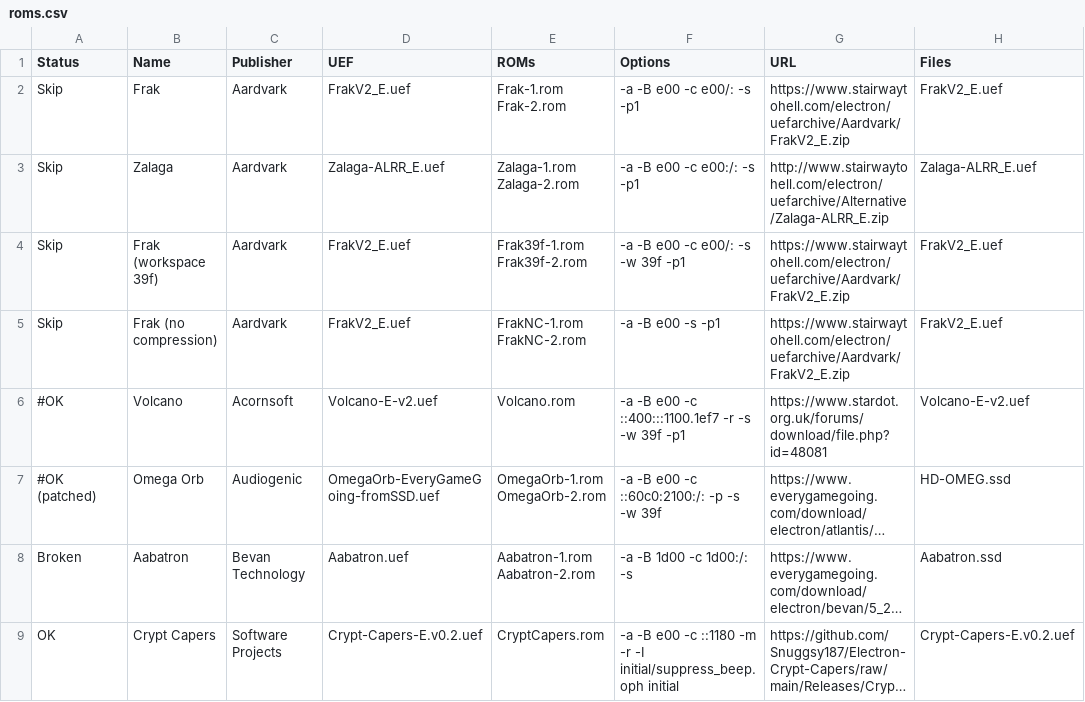
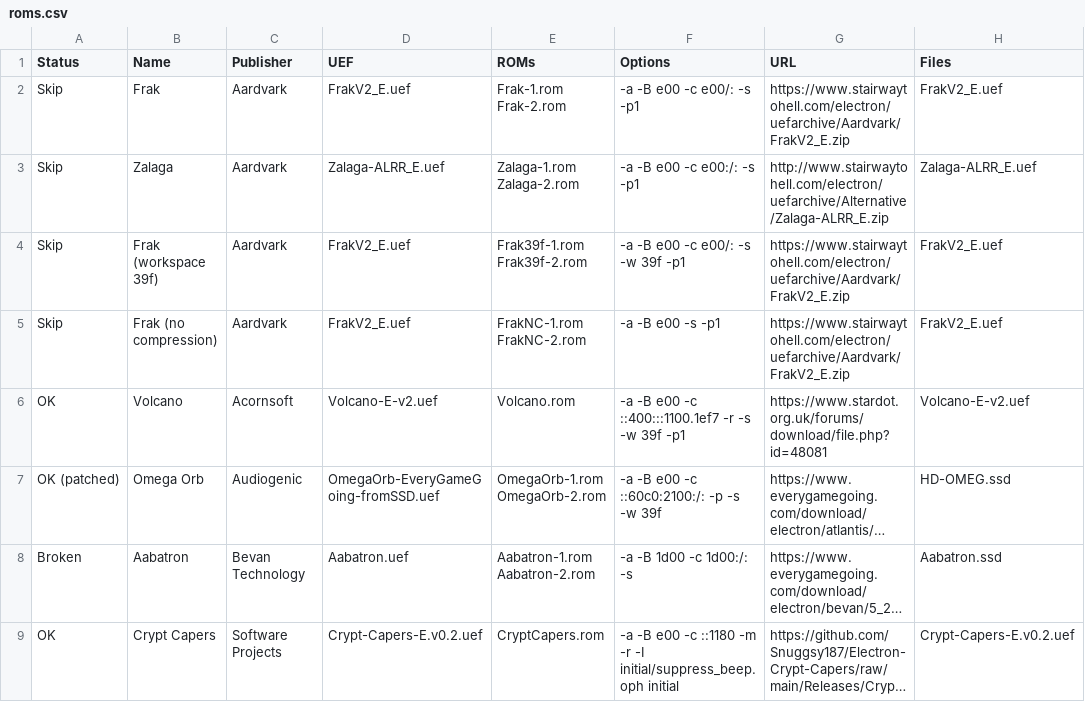
Before and after one commit to dboddie/mgc-recipes-origami-camera, a CSV file: roms.csv, drawn as a sheet; long unchanged cells end in …; the diff names each change by its address in the sheet, - before the commit and + after, or states it on an @@ line.

Commit message:
Uncomment OK ROMs.

```diff
--- a/roms.csv
+++ b/roms.csv
-A6 (Status): #OK
+A6 (Status): OK
-A7 (Status): #OK (patched)
+A7 (Status): OK (patched)
```
